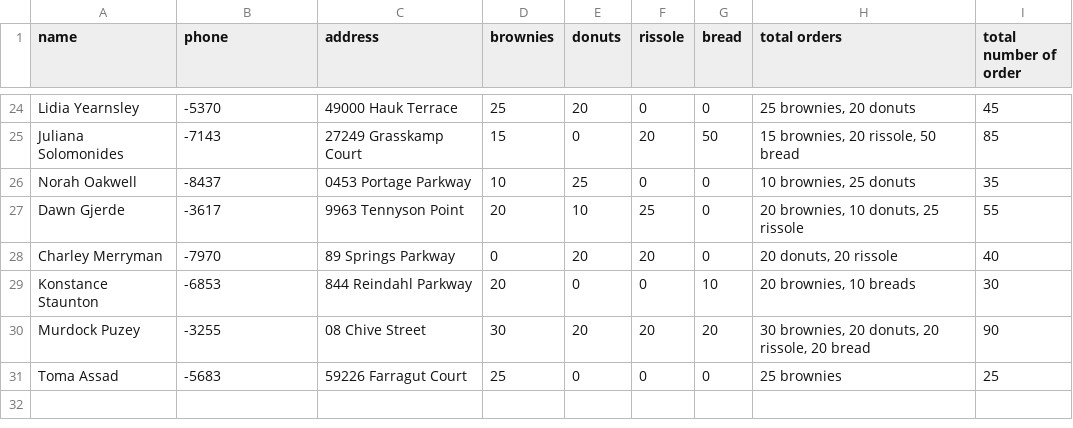
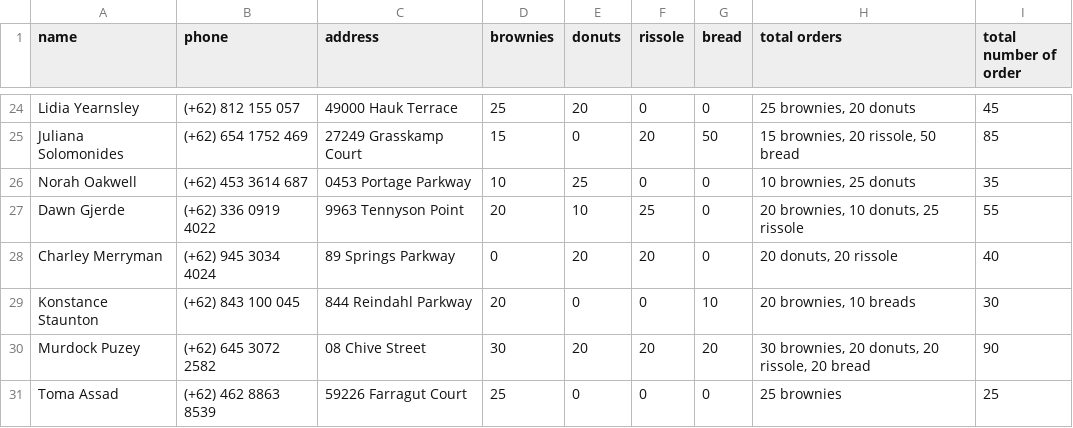
Before and after one commit to joancamilla/Garasi_Ngemil, a CSV file: addons/order-data.csv, drawn as a sheet; only a part is shown, gaps mark what is left out; the diff covers the shown part only; the diff names each change by its address in the sheet, - before the commit and + after, or states it on an @@ line.

```diff
--- a/addons/order-data.csv
+++ b/addons/order-data.csv
-B24 (phone): -5370
+B24 (phone): (+62) 812 155 057
-B25 (phone): -7143
+B25 (phone): (+62) 654 1752 469
-B26 (phone): -8437
+B26 (phone): (+62) 453 3614 687
-B27 (phone): -3617
+B27 (phone): (+62) 336 0919 4022
-B28 (phone): -7970
+B28 (phone): (+62) 945 3034 4024
-B29 (phone): -6853
+B29 (phone): (+62) 843 100 045
-B30 (phone): -3255
+B30 (phone): (+62) 645 3072 2582
-B31 (phone): -5683
+B31 (phone): (+62) 462 8863 8539
```
Also changed, not shown: 32 edited cells elsewhere in this file, 1 other file.
